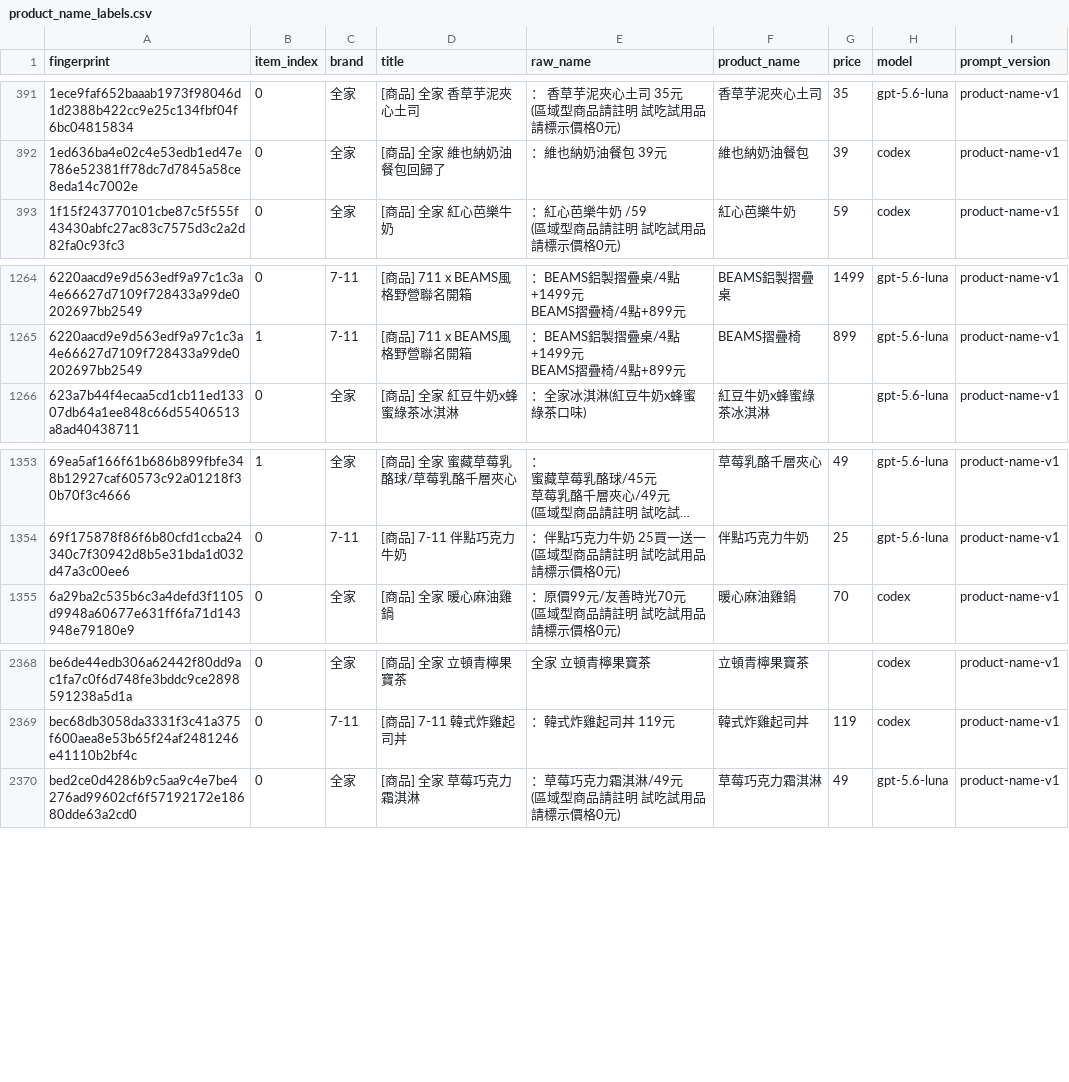
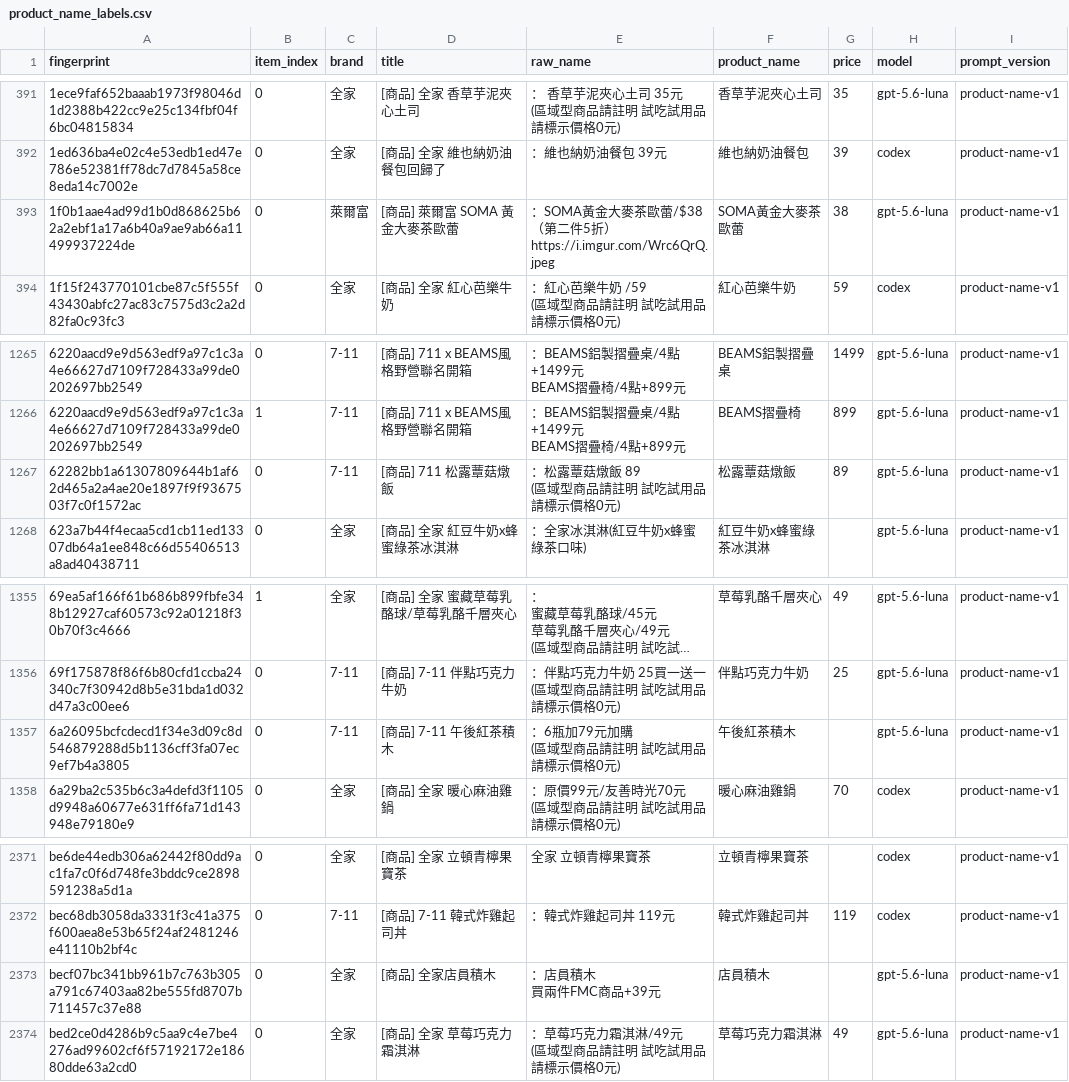
Before and after one commit to YuHsunWang/cvs-radar, a CSV file: data/labels/product_name_labels.csv, drawn as a sheet; only a part is shown, gaps mark what is left out; long unchanged cells end in …; ↵ is a line break in a cell; the diff names each change by its address in the sheet, - before the commit and + after, or states it on an @@ line.

```diff
--- a/data/labels/product_name_labels.csv
+++ b/data/labels/product_name_labels.csv
+row 393: 1f0b1aae4ad99d1b0d868625b62a2ebf1a17a6b40a9ae9ab66a11499937224de | 0 | 萊爾富 | [商品] 萊爾富 SOMA 黃金大麥茶歐蕾 | ：SOMA黃金大麥茶歐蕾/$38（第二件5折） ↵ https://i.imgur.com/Wrc6QrQ.jpeg | SOMA黃金大麥茶歐蕾 | 38 | gpt-5.6-luna | product-name-v1
+row 1267: 62282bb1a61307809644b1af62d465a2a4ae20e1897f9f9367503f7c0f1572ac | 0 | 7-11 | [商品] 711 松露蕈菇燉飯 | ：松露蕈菇燉飯 89 ↵ (區域型商品請註明 試吃試用品請標示價格0元) | 松露蕈菇燉飯 | 89 | gpt-5.6-luna | product-name-v1
+row 1357: 6a26095bcfcdecd1f34e3d09c8d546879288d5b1136cff3fa07ec9ef7b4a3805 | 0 | 7-11 | [商品] 7-11 午後紅茶積木 | ：6瓶加79元加購 ↵ (區域型商品請註明 試吃試用品請標示價格0元) | 午後紅茶積木 |  | gpt-5.6-luna | product-name-v1
+row 2373: becf07bc341bb961b7c763b305a791c67403aa82be555fd8707b711457c37e88 | 0 | 全家 | [商品] 全家店員積木 | ：店員積木 ↵ 買兩件FMC商品+39元 | 店員積木 |  | gpt-5.6-luna | product-name-v1
```
Also changed, not shown: data/labels/excerpt_labels.csv, data/labels/grounding_verdicts.csv, 5 other files.
